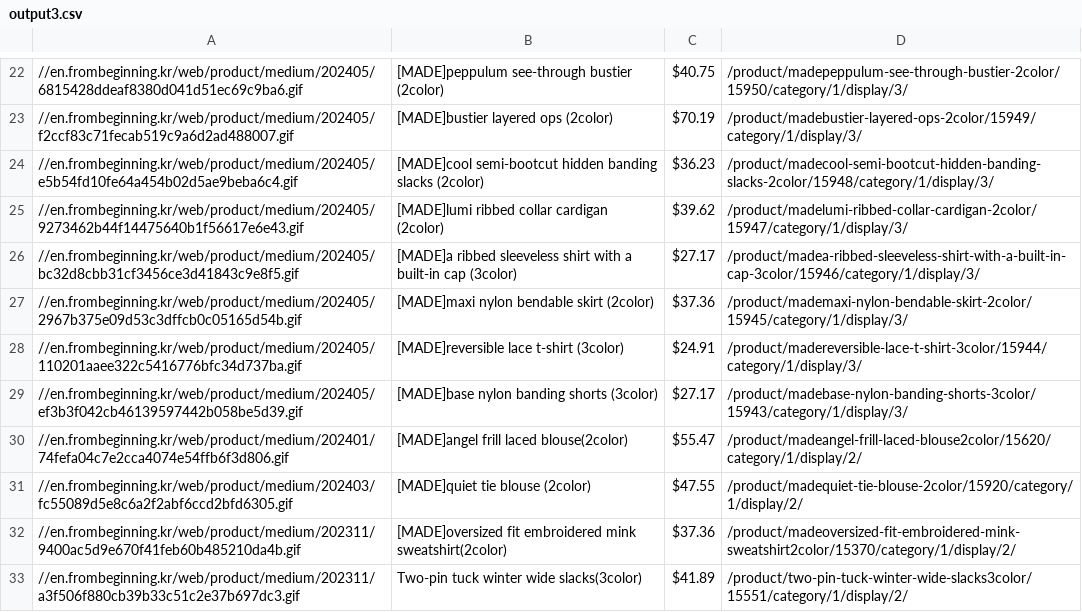
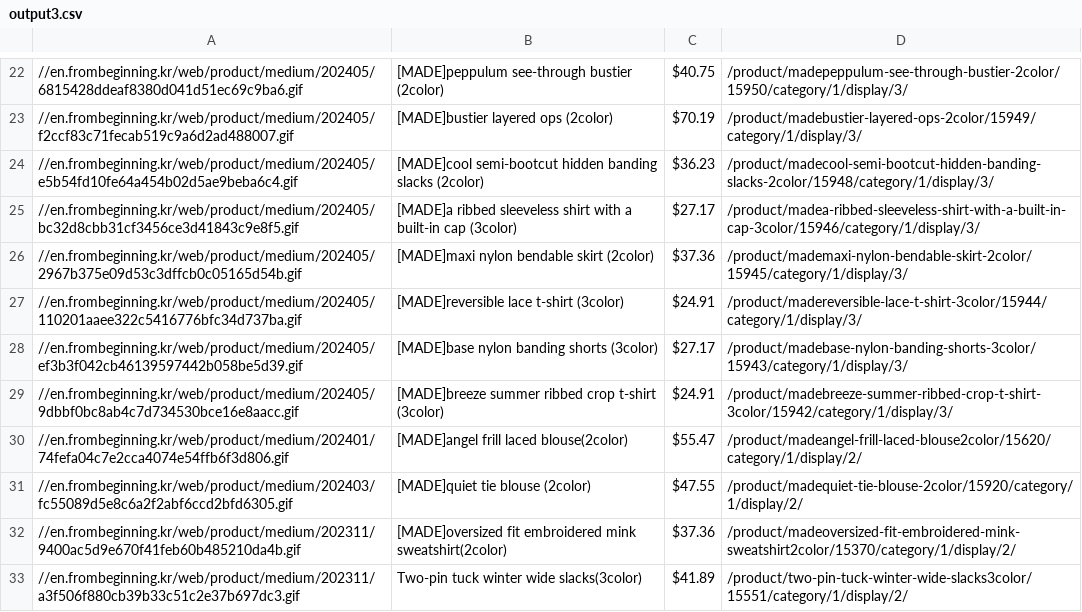
Before and after one commit to delitamakanda/scraper-kr-fashion-shops, a CSV file: core/output3.csv, drawn as a sheet; only a part is shown, gaps mark what is left out.

Commit message:
Latest data: Sun Aug  4 01:30:48 UTC 2024

```diff
--- a/core/output3.csv
+++ b/core/output3.csv
@@ -24,3 +24,2 @@
 //en.frombeginning.kr/web/product/medium/202405/e5b54fd10fe64a454b02d5ae9beba6c4.gif,[MADE]cool semi-bootcut hidden banding slacks (2color),$36.23,/product/madecool-semi-bootcut-hidden-banding-slacks-2color/15948/category/1/display/3/
-//en.frombeginning.kr/web/product/medium/202405/9273462b44f14475640b1f56617e6e43.gif,[MADE]lumi ribbed collar cardigan (2color),$39.62,/product/madelumi-ribbed-collar-cardigan-2color/15947/category/1/display/3/
 //en.frombeginning.kr/web/product/medium/202405/bc32d8cbb31cf3456ce3d41843c9e8f5.gif,[MADE]a ribbed sleeveless shirt with a built-in cap (3color),$27.17,/product/madea-ribbed-sleeveless-shirt-with-a-built-in-cap-3color/15946/category/1/display/3/
@@ -29,2 +28,3 @@
 //en.frombeginning.kr/web/product/medium/202405/ef3b3f042cb46139597442b058be5d39.gif,[MADE]base nylon banding shorts (3color),$27.17,/product/madebase-nylon-banding-shorts-3color/15943/category/1/display/3/
+//en.frombeginning.kr/web/product/medium/202405/9dbbf0bc8ab4c7d734530bce16e8aacc.gif,[MADE]breeze summer ribbed crop t-shirt (3color),$24.91,/product/madebreeze-summer-ribbed-crop-t-shirt-3color/15942/category/1/display/3/
 //en.frombeginning.kr/web/product/medium/202401/74fefa04c7e2cca4074e54ffb6f3d806.gif,[MADE]angel frill laced blouse(2color),$55.47,/product/madeangel-frill-laced-blouse2color/15620/category/1/display/2/
```
